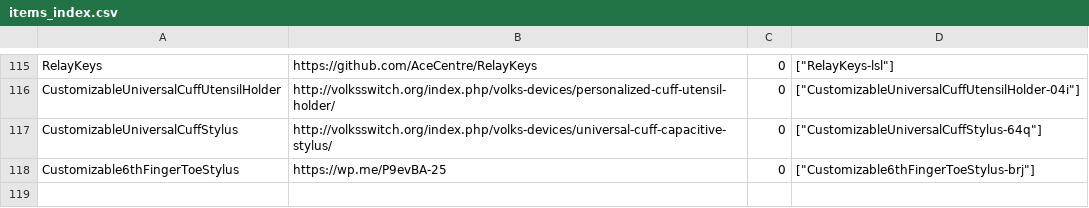
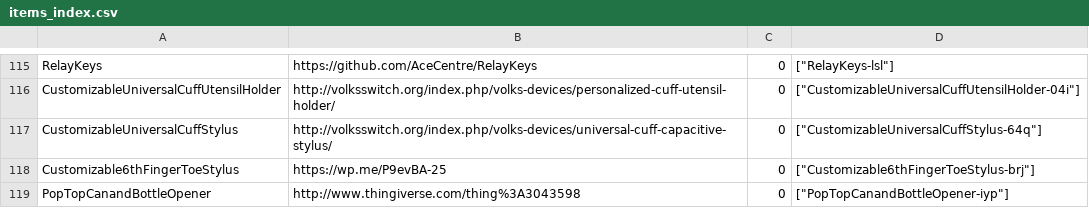
Before and after one commit to openassistive/OpenATFrontEnd, a CSV file: items_index.csv, drawn as a sheet; only a part is shown, gaps mark what is left out; the diff names each change by its address in the sheet, - before the commit and + after, or states it on an @@ line.

Commit message:
Add un-moderated item PopTopCanandBottleOpener-iyp

```diff
--- a/items_index.csv
+++ b/items_index.csv
+row 119: PopTopCanandBottleOpener | http://www.thingiverse.com/thing%3A3043598 | 0 | ["PopTopCanandBottleOpener-iyp"]
```
Also changed, not shown: 3 other files.
